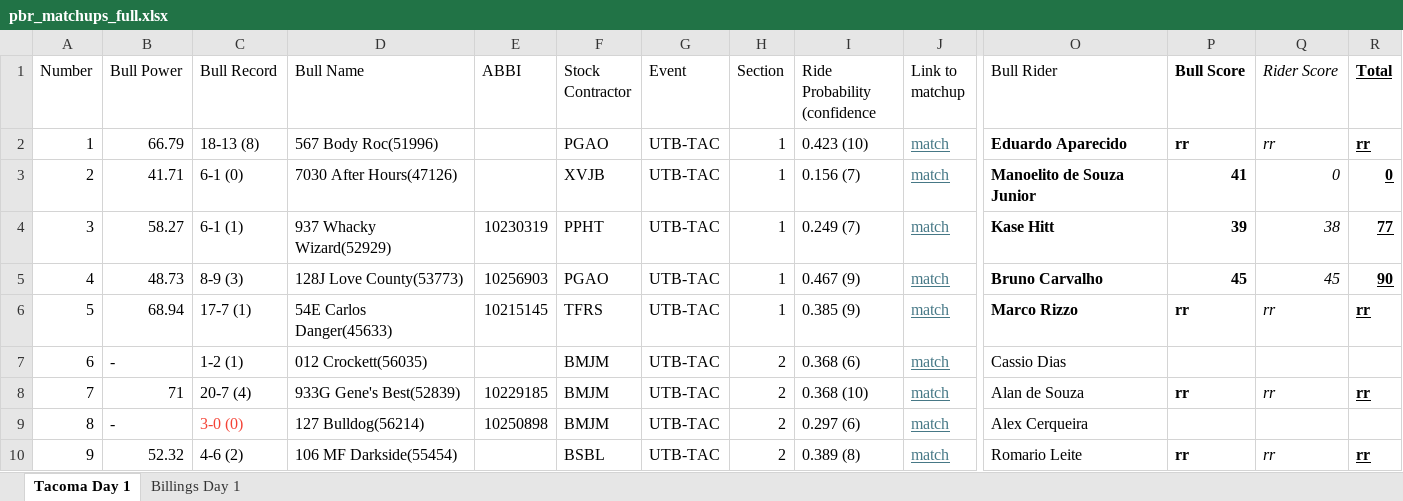
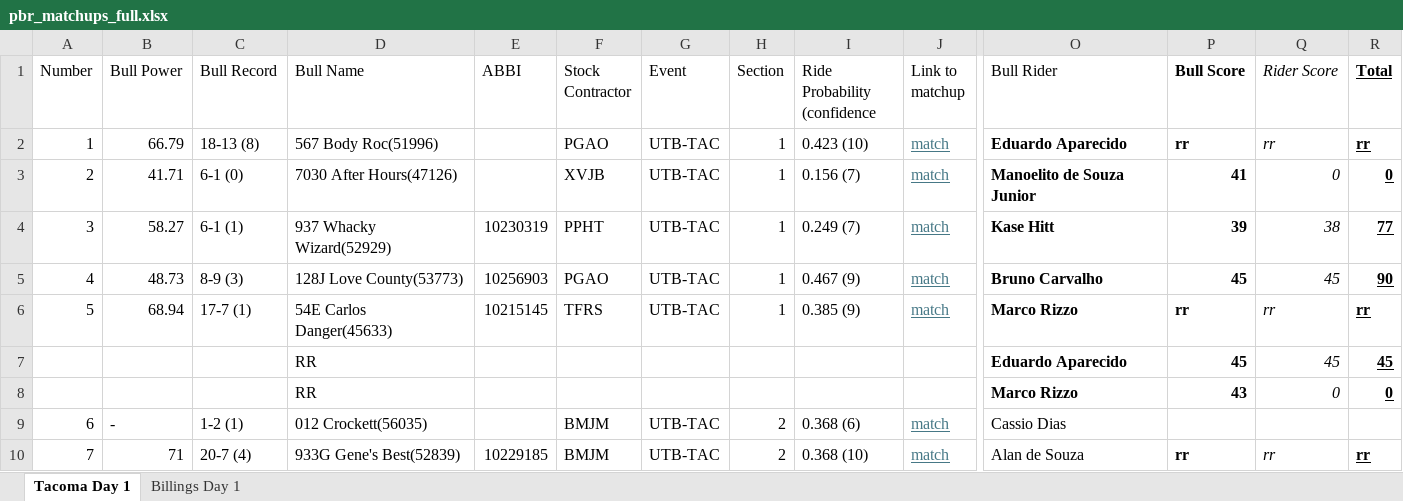
Before and after one commit to Cdiggity0/rankratings, an Excel workbook: data/pbr_matchups_full.xlsx, sheet Tacoma Day 1, drawn as a sheet; only a part is shown, gaps mark what is left out; the shorter side is filled out with more unchanged rows; values as stored, in another font and other column widths than the file's, no borders; rows hold the shown columns only; the diff names each change by its address in the sheet, - before the commit and + after, or states it on an @@ line.

Commit message:
Add files via upload

```diff
--- a/data/pbr_matchups_full.xlsx (sheet Tacoma Day 1)
+++ b/data/pbr_matchups_full.xlsx (sheet Tacoma Day 1)
+row 7:  |  |  | RR |  |  |  |  |  |  | Eduardo Aparecido | 45 | 45 | 45
+row 8:  |  |  | RR |  |  |  |  |  |  | Marco Rizzo | 43 | 0 | 0
```
